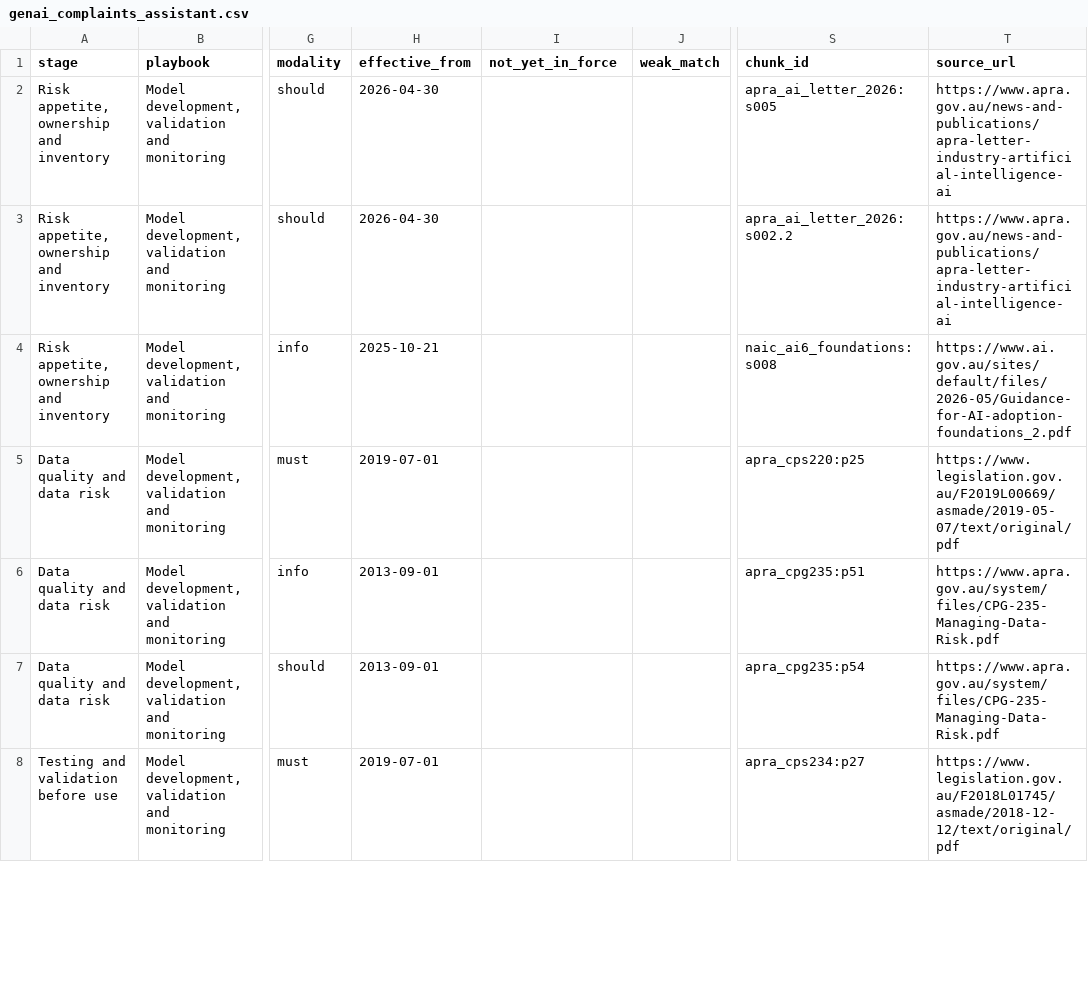
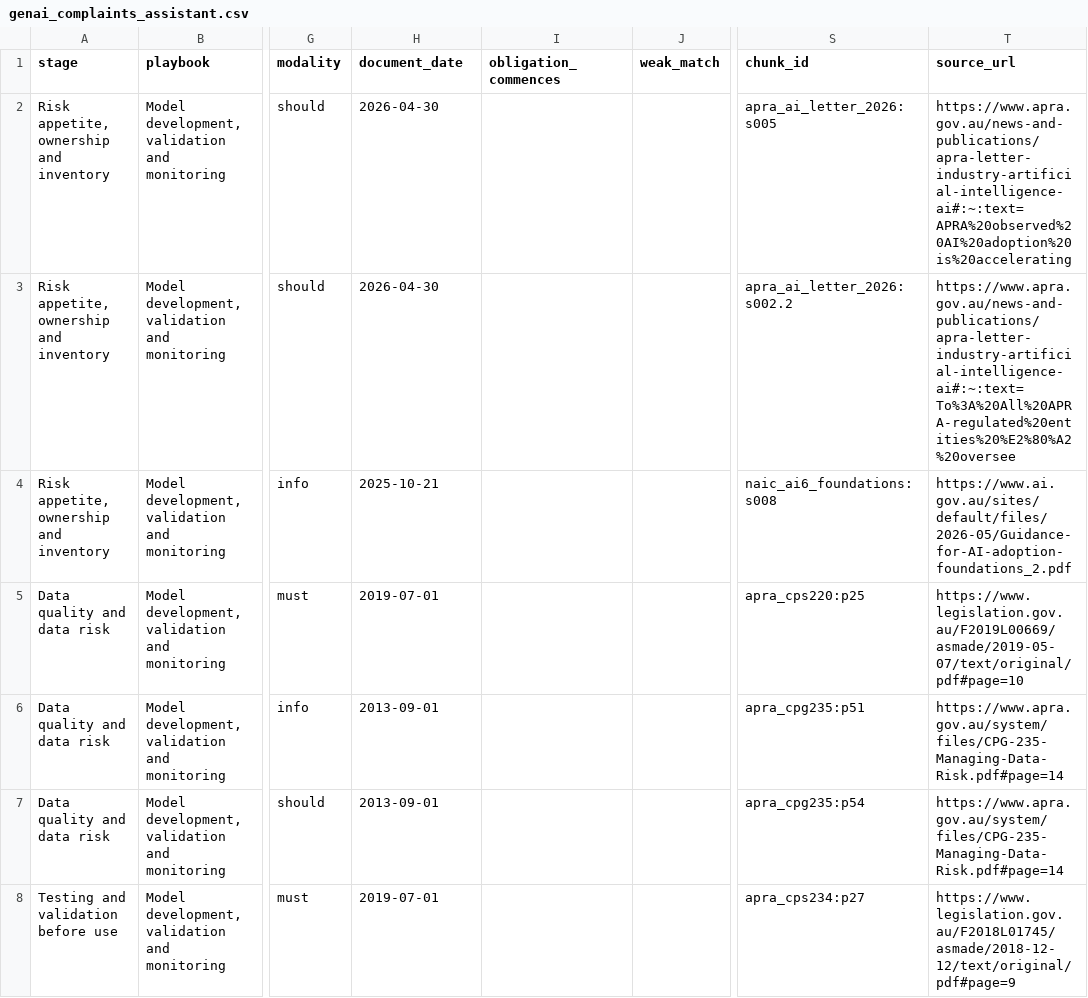
Before and after one commit to shishirven/au-ai-reg-navigator, a CSV file: docs/examples/model_use_check/genai_complaints_assistant.csv, drawn as a sheet; only a part is shown, gaps mark what is left out; the diff covers the shown part only; the diff names each change by its address in the sheet, - before the commit and + after, or states it on an @@ line.

```diff
--- a/docs/examples/model_use_check/genai_complaints_assistant.csv
+++ b/docs/examples/model_use_check/genai_complaints_assistant.csv
-H1: effective_from
+H1: document_date
-I1: not_yet_in_force
+I1: obligation_commences
-T2 (source_url): https://www.apra.gov.au/news-and-publications/apra-letter-industry-artificial-intelligence-ai
+T2 (source_url): https://www.apra.gov.au/news-and-publications/apra-letter-industry-artificial-intelligence-ai#:~:text=APRA%20observed%20AI%20adoption%20is%20accelerating
-T3 (source_url): https://www.apra.gov.au/news-and-publications/apra-letter-industry-artificial-intelligence-ai
+T3 (source_url): https://www.apra.gov.au/news-and-publications/apra-letter-industry-artificial-intelligence-ai#:~:text=To%3A%20All%20APRA-regulated%20entities%20%E2%80%A2%20oversee
-T5 (source_url): https://www.legislation.gov.au/F2019L00669/asmade/2019-05-07/text/original/pdf
+T5 (source_url): https://www.legislation.gov.au/F2019L00669/asmade/2019-05-07/text/original/pdf#page=10
-T6:T7 (source_url): https://www.apra.gov.au/system/files/CPG-235-Managing-Data-Risk.pdf
+T6:T7 (source_url): https://www.apra.gov.au/system/files/CPG-235-Managing-Data-Risk.pdf#page=14
-T8 (source_url): https://www.legislation.gov.au/F2018L01745/asmade/2018-12-12/text/original/pdf
+T8 (source_url): https://www.legislation.gov.au/F2018L01745/asmade/2018-12-12/text/original/pdf#page=9
```
Also changed, not shown: 37 edited cells elsewhere in this file, docs/examples/model_use_check/churn_propensity_internal.csv, docs/examples/model_use_check/motor_pricing_gbm.csv, 23 other files.
